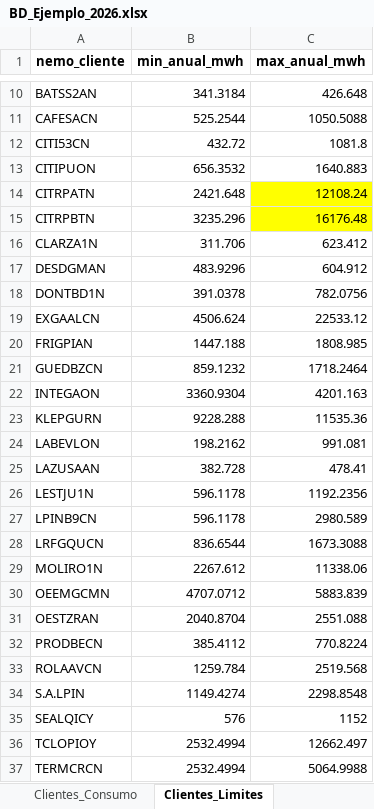
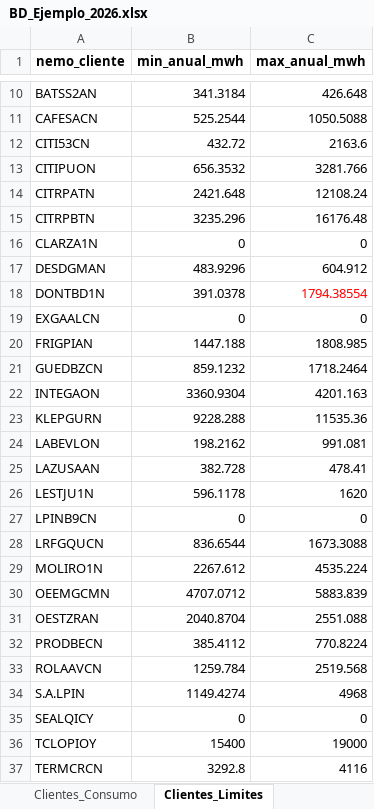
Before and after one commit to matufusaro/tesis-mater, an Excel workbook: data/BD_Ejemplo_2026.xlsx, sheet Clientes_Limites, drawn as a sheet; only a part is shown, gaps mark what is left out; values as stored, in another font and other column widths than the file's, no borders; the diff names each change by its address in the sheet, - before the commit and + after, or states it on an @@ line.

```diff
--- a/data/BD_Ejemplo_2026.xlsx (sheet Clientes_Limites)
+++ b/data/BD_Ejemplo_2026.xlsx (sheet Clientes_Limites)
-C12 (max_anual_mwh): 1081.8
+C12 (max_anual_mwh): 2163.6
-C13 (max_anual_mwh): 1640.883
+C13 (max_anual_mwh): 3281.766
-C14:C15 fill: #FFFF00
+C14:C15 fill: none
-B16 (min_anual_mwh): 311.706
+B16 (min_anual_mwh): 0
-C16 (max_anual_mwh): 623.412
+C16 (max_anual_mwh): 0
-C18 (max_anual_mwh): 782.0756
+C18 (max_anual_mwh): 1794.38554
-C18 text colour: black
+C18 text colour: #FF0000
-B19 (min_anual_mwh): 4506.624
+B19 (min_anual_mwh): 0
-C19 (max_anual_mwh): 22533.12
+C19 (max_anual_mwh): 0
-C26 (max_anual_mwh): 1192.2356
+C26 (max_anual_mwh): 1620
-B27 (min_anual_mwh): 596.1178
+B27 (min_anual_mwh): 0
-C27 (max_anual_mwh): 2980.589
+C27 (max_anual_mwh): 0
-C29 (max_anual_mwh): 11338.06
+C29 (max_anual_mwh): 4535.224
-C34 (max_anual_mwh): 2298.8548
+C34 (max_anual_mwh): 4968
-B35 (min_anual_mwh): 576
+B35 (min_anual_mwh): 0
-C35 (max_anual_mwh): 1152
+C35 (max_anual_mwh): 0
-B36 (min_anual_mwh): 2532.4994
+B36 (min_anual_mwh): 15400
-C36 (max_anual_mwh): 12662.497
+C36 (max_anual_mwh): 19000
-B37 (min_anual_mwh): 2532.4994
+B37 (min_anual_mwh): 3292.8
-C37 (max_anual_mwh): 5064.9988
+C37 (max_anual_mwh): 4116
```
Also changed, not shown: sheet Nominaciones, sheet Clientes_Consumo, sheet Generadores_Energia, other sheet tabs, 4 other files.
